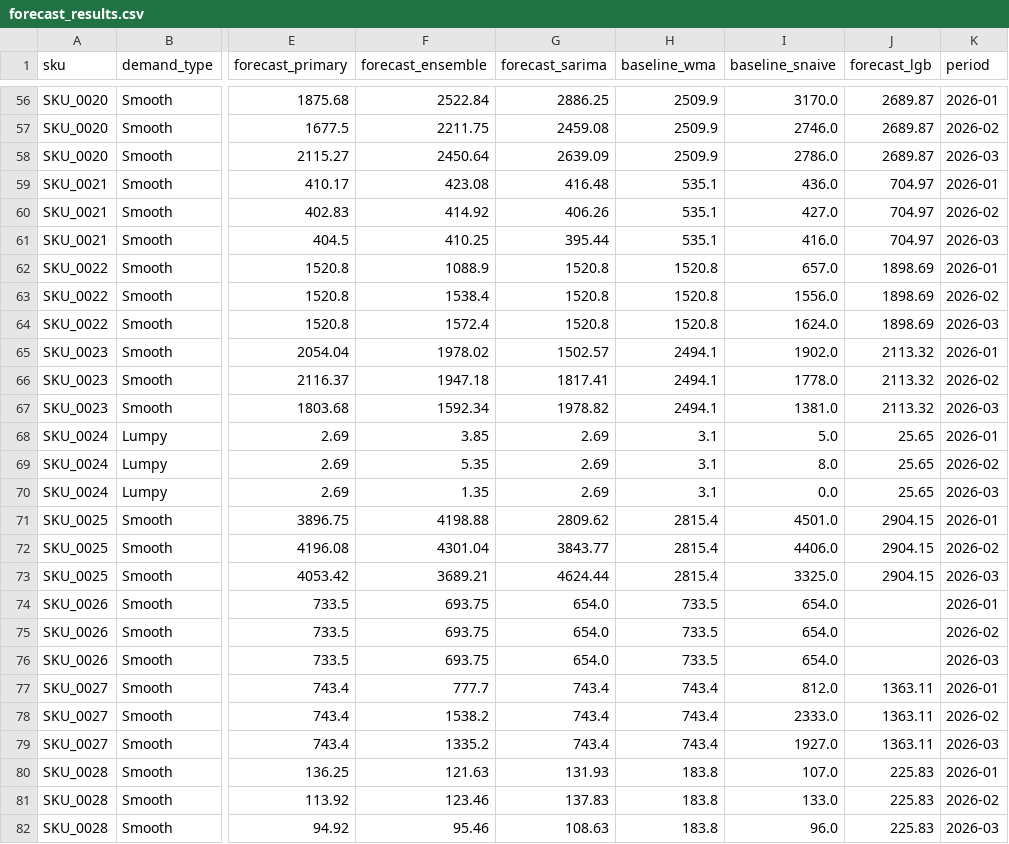
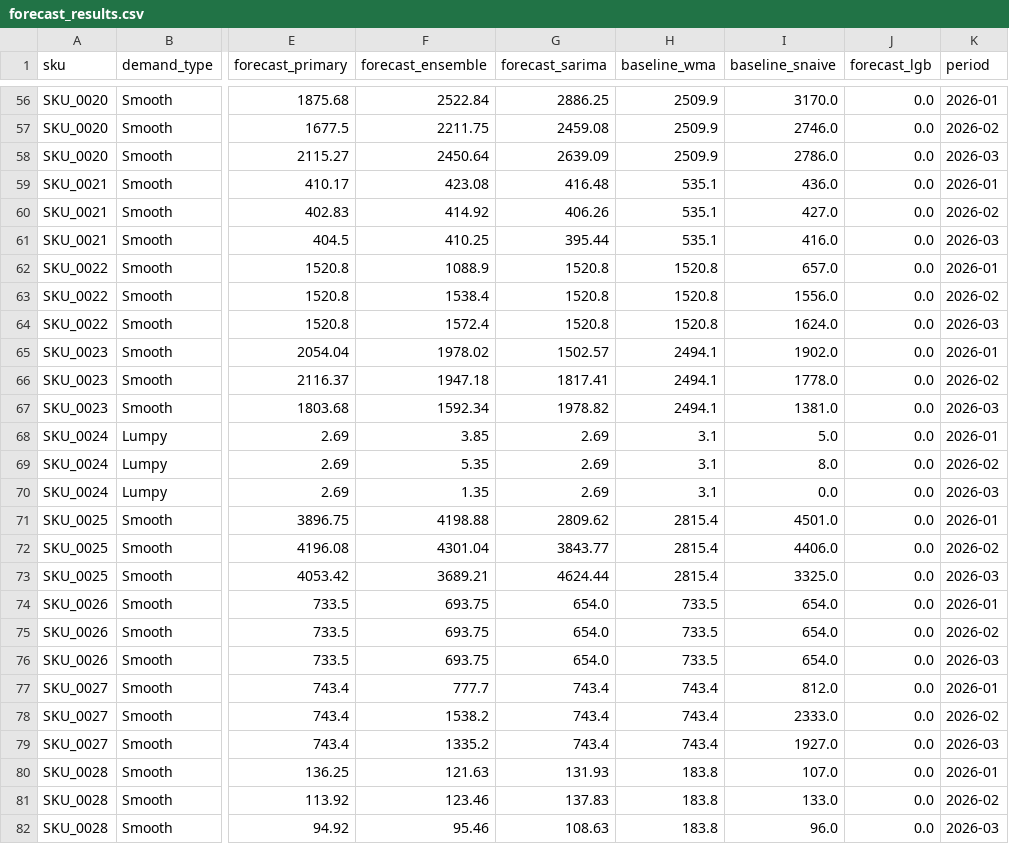
Before and after one commit to katsiaryna-shymchonak/dp_test, a CSV file: outputs/forecast_results.csv, drawn as a sheet; only a part is shown, gaps mark what is left out; the diff covers the shown part only; the diff names each change by its address in the sheet, - before the commit and + after, or states it on an @@ line.

```diff
--- a/outputs/forecast_results.csv
+++ b/outputs/forecast_results.csv
-J56:J58 (forecast_lgb): 2689.87
+J56:J58 (forecast_lgb): 0.0
-J59:J61 (forecast_lgb): 704.97
+J59:J61 (forecast_lgb): 0.0
-J62:J64 (forecast_lgb): 1898.69
+J62:J64 (forecast_lgb): 0.0
-J65:J67 (forecast_lgb): 2113.32
+J65:J67 (forecast_lgb): 0.0
-J68:J70 (forecast_lgb): 25.65
+J68:J70 (forecast_lgb): 0.0
-J71:J73 (forecast_lgb): 2904.15
+J71:J73 (forecast_lgb): 0.0
-J74:J76 (forecast_lgb): (empty)
+J74:J76 (forecast_lgb): 0.0
-J77:J79 (forecast_lgb): 1363.11
+J77:J79 (forecast_lgb): 0.0
-J80:J82 (forecast_lgb): 225.83
+J80:J82 (forecast_lgb): 0.0
```
Also changed, not shown: 90 edited cells elsewhere in this file, outputs/model_evaluation_metrics.csv, 6 other files.
